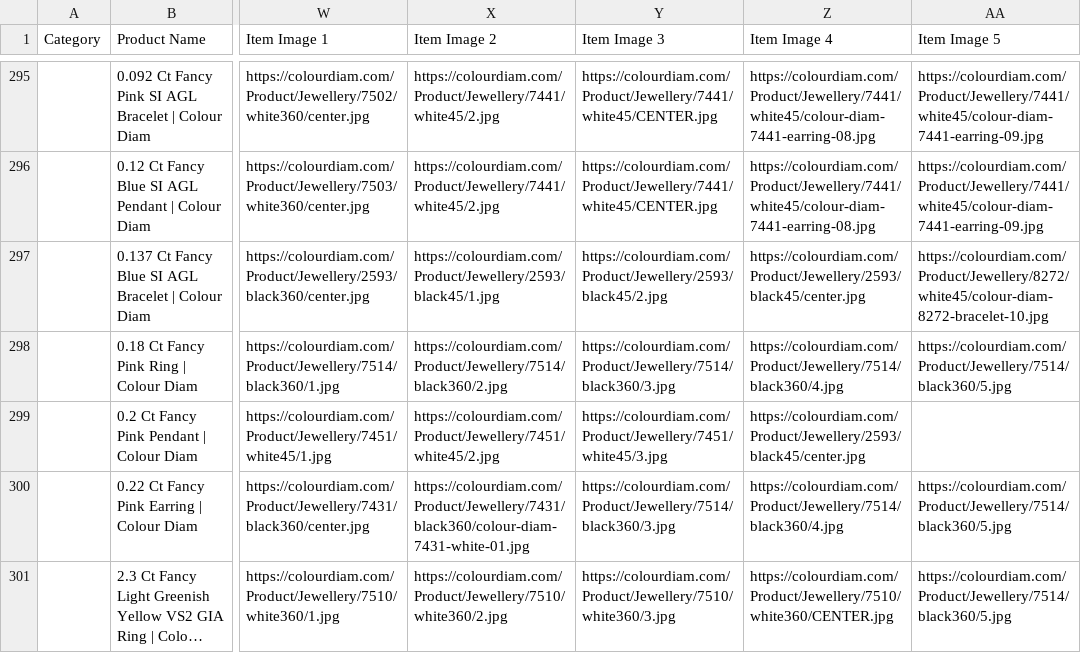
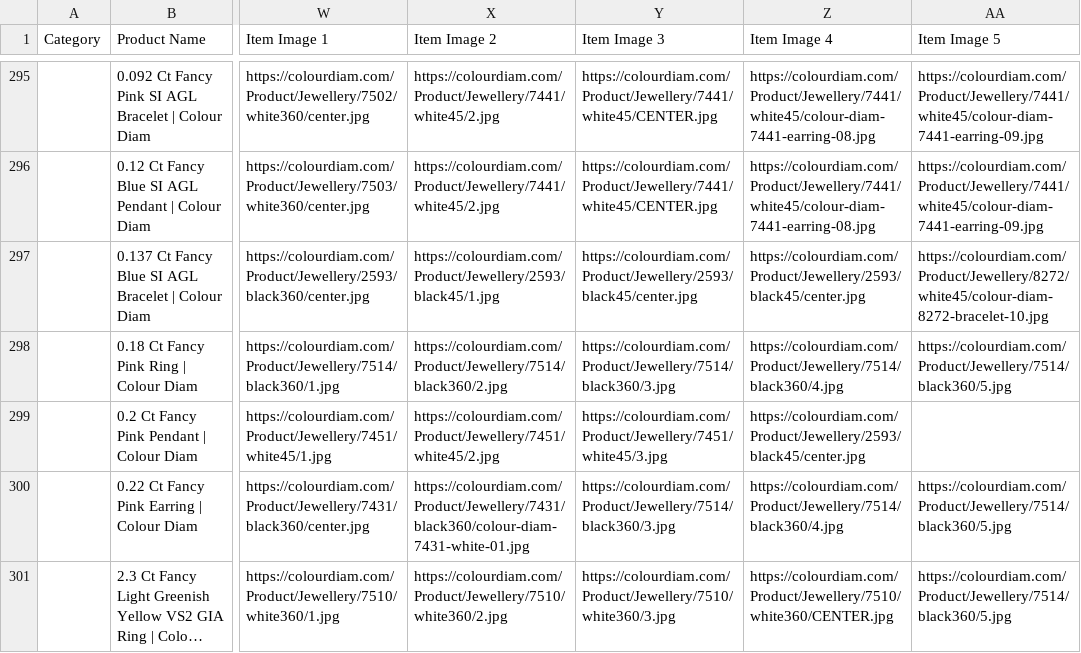
Before and after one commit to dhruvalshah3557-droid/google-sheet-data-fill, a CSV file: data/shopee.csv, drawn as a sheet; only a part is shown, gaps mark what is left out; long unchanged cells end in …; the diff covers the shown part only; the diff names each change by its address in the sheet, - before the commit and + after, or states it on an @@ line.

```diff
--- a/data/shopee.csv
+++ b/data/shopee.csv
-Y297 (Item Image 3): https://colourdiam.com/Product/Jewellery/2593/black45/2.jpg
+Y297 (Item Image 3): https://colourdiam.com/Product/Jewellery/2593/black45/center.jpg
```
Also changed, not shown: 167 edited cells elsewhere in this file, 42 other files.
